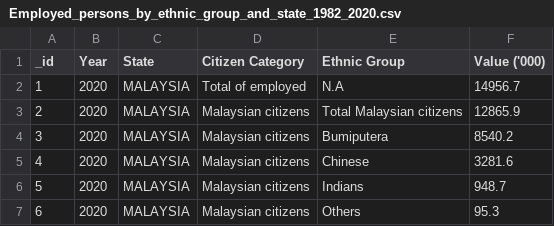
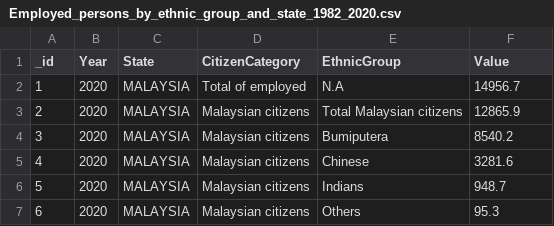
Before and after one commit to daniel-gus/FIT3179, a CSV file: Visualisation_2/Datasets/Employed_persons_by_ethnic_group_and_state_1982_2020.csv, drawn as a sheet; only a part is shown.

Commit message:
push

```diff
--- a/Visualisation_2/Datasets/Employed_persons_by_ethnic_group_and_state_1982_2020.csv
+++ b/Visualisation_2/Datasets/Employed_persons_by_ethnic_group_and_state_1982_2020.csv
@@ -1,2 +1,2 @@
-_id,Year,State,Citizen Category,Ethnic Group,Value ('000)
+_id,Year,State,CitizenCategory,EthnicGroup,Value
 1,2020,MALAYSIA,Total of employed,N.A,14956.7
```
